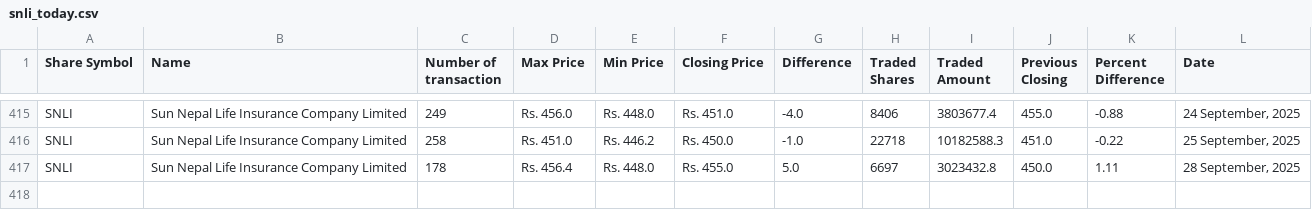
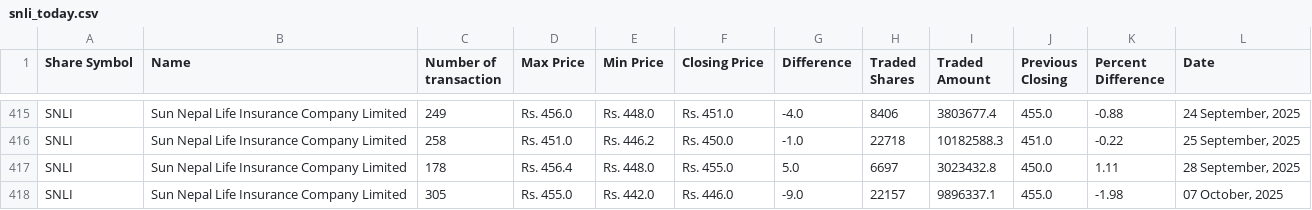
Before and after one commit to neeschal00/nepal-share, a CSV file: ShareData/snli_today.csv, drawn as a sheet; only a part is shown, gaps mark what is left out.

```diff
--- a/ShareData/snli_today.csv
+++ b/ShareData/snli_today.csv
@@ -417 +417,2 @@ SNLI,Sun Nepal Life Insurance Company Limited,258,Rs. 451.0,Rs. 446.2,Rs. 450.0,
 SNLI,Sun Nepal Life Insurance Company Limited,178,Rs. 456.4,Rs. 448.0,Rs. 455.0,5.0,6697,3023432.8,450.0,1.11,"28 September, 2025"
+SNLI,Sun Nepal Life Insurance Company Limited,305,Rs. 455.0,Rs. 442.0,Rs. 446.0,-9.0,22157,9896337.1,455.0,-1.98,"07 October, 2025"
```
Also changed, not shown: ShareData/mbjc_today.csv, ShareData/rnli_today.csv, 36 other files.
